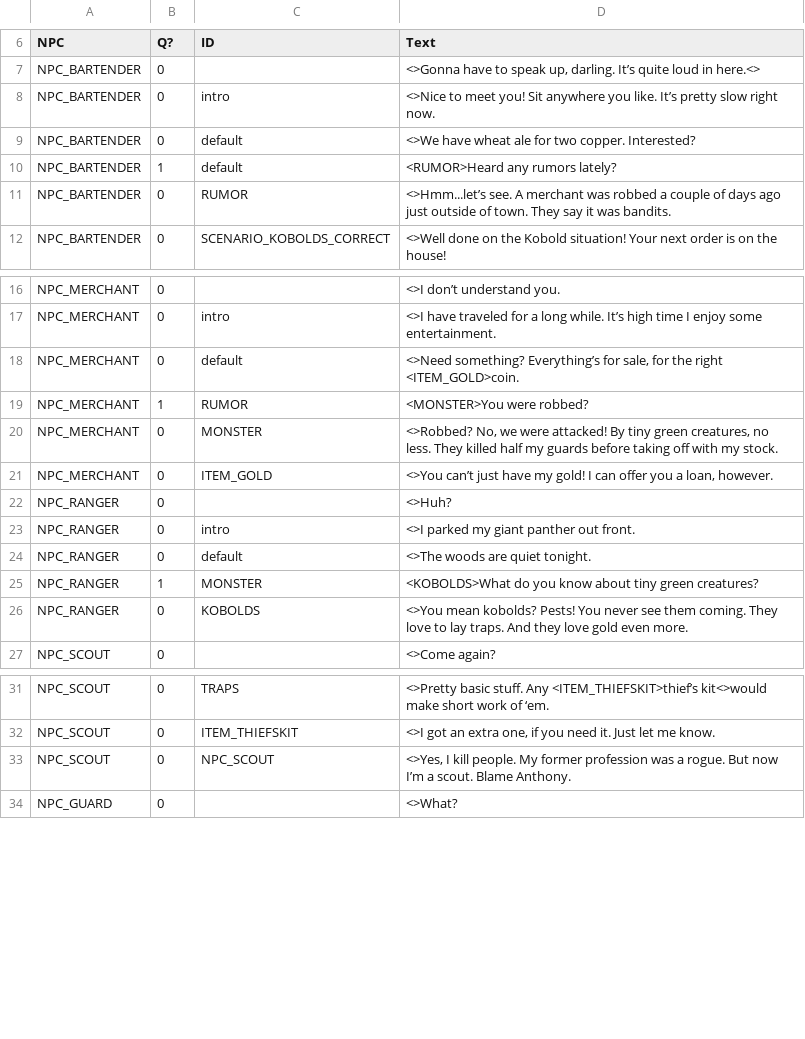
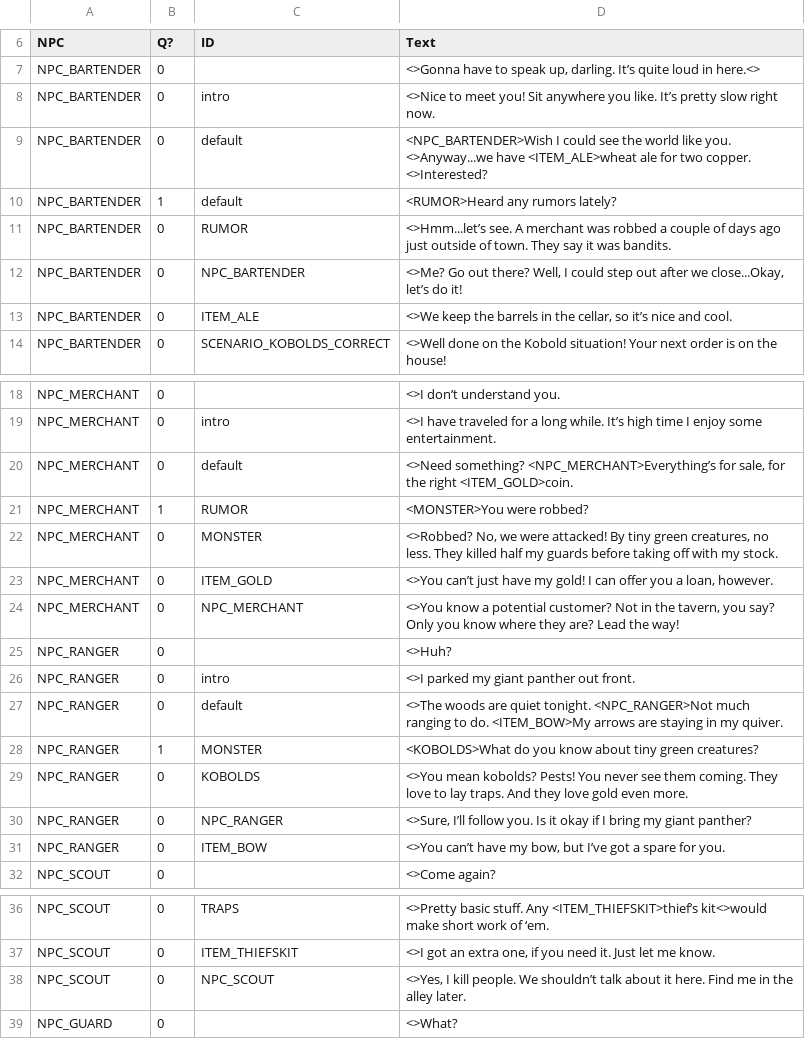
Before and after one commit to MessinaBrothers/YouMeetInATavern, a CSV file: YouMeetInATavern/Assets/Resources/Dialogue.csv, drawn as a sheet; only a part is shown, gaps mark what is left out; the diff covers the shown part only.

Commit message:
Tavern resets after results. Fleshed out dialogue so all NPCs and Items are accessible.

```diff
--- a/YouMeetInATavern/Assets/Resources/Dialogue.csv
+++ b/YouMeetInATavern/Assets/Resources/Dialogue.csv
@@ -8,5 +8,7 @@ NPC_BARTENDER,0,,"<>Gonna have to speak up, darling. It’s quite loud in here.<
 NPC_BARTENDER,0,intro,<>Nice to meet you! Sit anywhere you like. It’s pretty slow right now.
-NPC_BARTENDER,0,default,<>We have wheat ale for two copper. Interested?
+NPC_BARTENDER,0,default,<NPC_BARTENDER>Wish I could see the world like you. <>Anyway...we have <ITEM_ALE>wheat ale for two copper. <>Interested?
 NPC_BARTENDER,1,default,<RUMOR>Heard any rumors lately?
 NPC_BARTENDER,0,RUMOR,<>Hmm...let’s see. A merchant was robbed a couple of days ago just outside of town. They say it was bandits.
+NPC_BARTENDER,0,NPC_BARTENDER,"<>Me? Go out there? Well, I could step out after we close...Okay, let’s do it!"
+NPC_BARTENDER,0,ITEM_ALE,"<>We keep the barrels in the cellar, so it’s nice and cool."
 NPC_BARTENDER,0,SCENARIO_KOBOLDS_CORRECT,<>Well done on the Kobold situation! Your next order is on the house!
@@ -17,3 +19,3 @@ NPC_MERCHANT,0,,<>I don’t understand you.
 NPC_MERCHANT,0,intro,<>I have traveled for a long while. It’s high time I enjoy some entertainment.
-NPC_MERCHANT,0,default,"<>Need something? Everything’s for sale, for the right <ITEM_GOLD>coin."
+NPC_MERCHANT,0,default,"<>Need something? <NPC_MERCHANT>Everything’s for sale, for the right <ITEM_GOLD>coin."
 NPC_MERCHANT,1,RUMOR,<MONSTER>You were robbed?
@@ -21,7 +23,10 @@ NPC_MERCHANT,0,MONSTER,"<>Robbed? No, we were attacked! By tiny green creatures,
 NPC_MERCHANT,0,ITEM_GOLD,"<>You can’t just have my gold! I can offer you a loan, however."
+NPC_MERCHANT,0,NPC_MERCHANT,"<>You know a potential customer? Not in the tavern, you say? Only you know where they are? Lead the way!"
 NPC_RANGER,0,,<>Huh?
 NPC_RANGER,0,intro,<>I parked my giant panther out front.
-NPC_RANGER,0,default,<>The woods are quiet tonight.
+NPC_RANGER,0,default,<>The woods are quiet tonight. <NPC_RANGER>Not much ranging to do. <ITEM_BOW>My arrows are staying in my quiver.
 NPC_RANGER,1,MONSTER,<KOBOLDS>What do you know about tiny green creatures?
 NPC_RANGER,0,KOBOLDS,<>You mean kobolds? Pests! You never see them coming. They love to lay traps. And they love gold even more.
+NPC_RANGER,0,NPC_RANGER,"<>Sure, I’ll follow you. Is it okay if I bring my giant panther?"
+NPC_RANGER,0,ITEM_BOW,"<>You can’t have my bow, but I’ve got a spare for you."
 NPC_SCOUT,0,,<>Come again?
@@ -32,3 +37,3 @@ NPC_SCOUT,0,TRAPS,<>Pretty basic stuff. Any <ITEM_THIEFSKIT>thief’s kit<>would
 NPC_SCOUT,0,ITEM_THIEFSKIT,"<>I got an extra one, if you need it. Just let me know."
-NPC_SCOUT,0,NPC_SCOUT,"<>Yes, I kill people. My former profession was a rogue. But now I’m a scout. Blame Anthony."
+NPC_SCOUT,0,NPC_SCOUT,"<>Yes, I kill people. We shouldn’t talk about it here. Find me in the alley later."
 NPC_GUARD,0,,<>What?
```
Also changed, not shown: 2 added rows and 1 edited cell elsewhere in this file, 2 other files.
